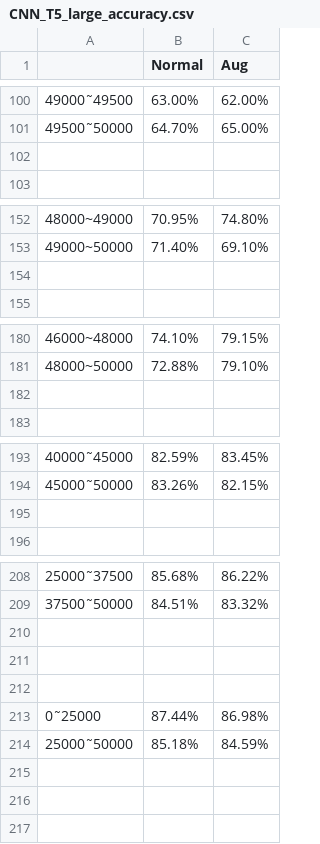
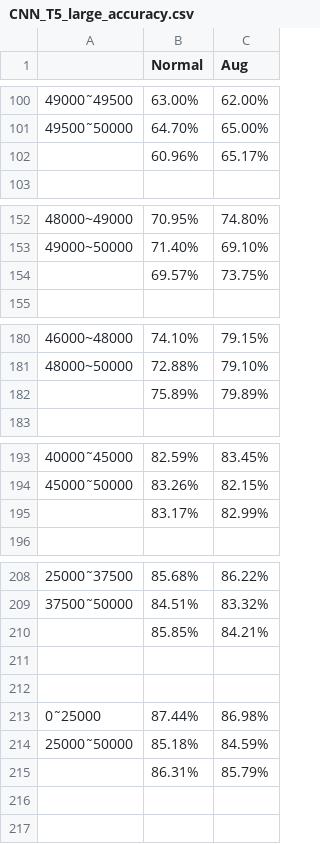
Before and after one commit to mantis522/Data_Augmentation, a CSV file: for10_imple_codes/result/accuracy_csv/CNN_T5_large_accuracy.csv, drawn as a sheet; only a part is shown, gaps mark what is left out; the diff covers the shown part only.

```diff
--- a/for10_imple_codes/result/accuracy_csv/CNN_T5_large_accuracy.csv
+++ b/for10_imple_codes/result/accuracy_csv/CNN_T5_large_accuracy.csv
@@ -101,3 +101,3 @@
 49500˜50000,64.70%,65.00%
-,,
+,60.96%,65.17%
 ,,
@@ -153,3 +153,3 @@
 49000~50000,71.40%,69.10%
-,,
+,69.57%,73.75%
 ,,
@@ -181,3 +181,3 @@
 48000~50000,72.88%,79.10%
-,,
+,75.89%,79.89%
 ,,
@@ -194,3 +194,3 @@
 45000˜50000,83.26%,82.15%
-,,
+,83.17%,82.99%
 ,,
@@ -209,3 +209,3 @@
 37500˜50000 ,84.51%,83.32%
-,,
+,85.85%,84.21%
 ,,
@@ -214,3 +214,3 @@
 25000˜50000 ,85.18%,84.59%
-,,
+,86.31%,85.79%
 ,,
```
Also changed, not shown: 2 edited cells elsewhere in this file, for10_imple_codes/result/accuracy_csv/BERT_T5_large_accuracy.csv, for10_imple_codes/result/accuracy_csv/GRU_T5_large_accuracy.csv.
